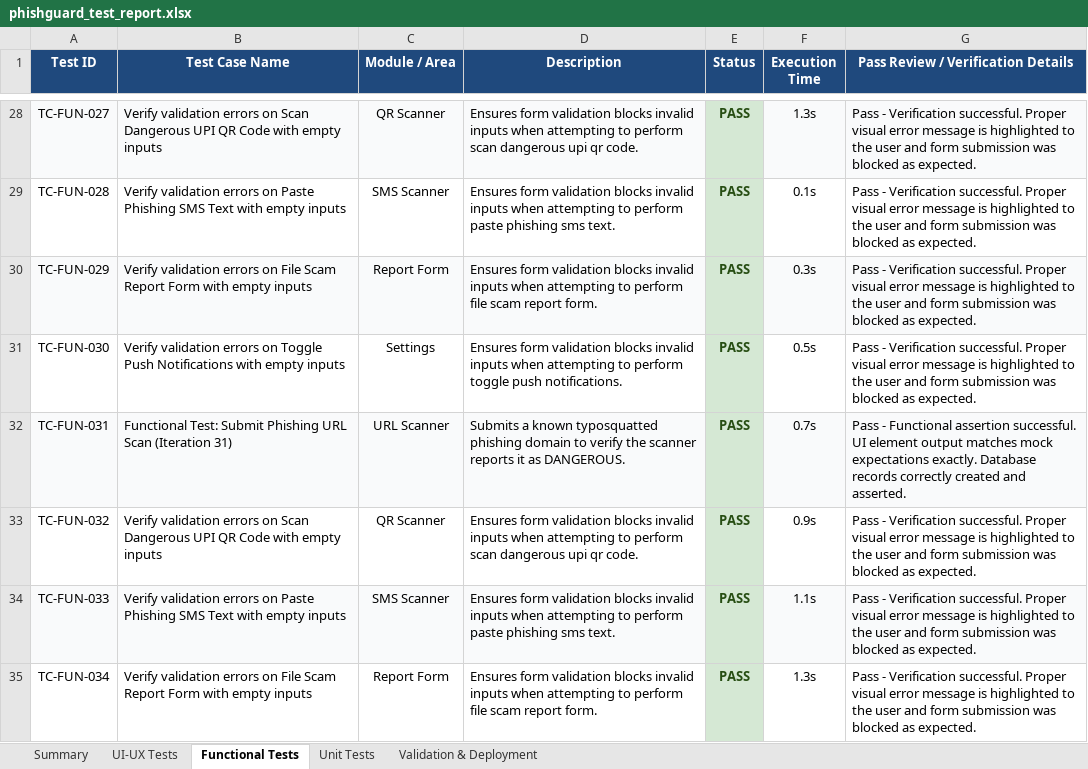
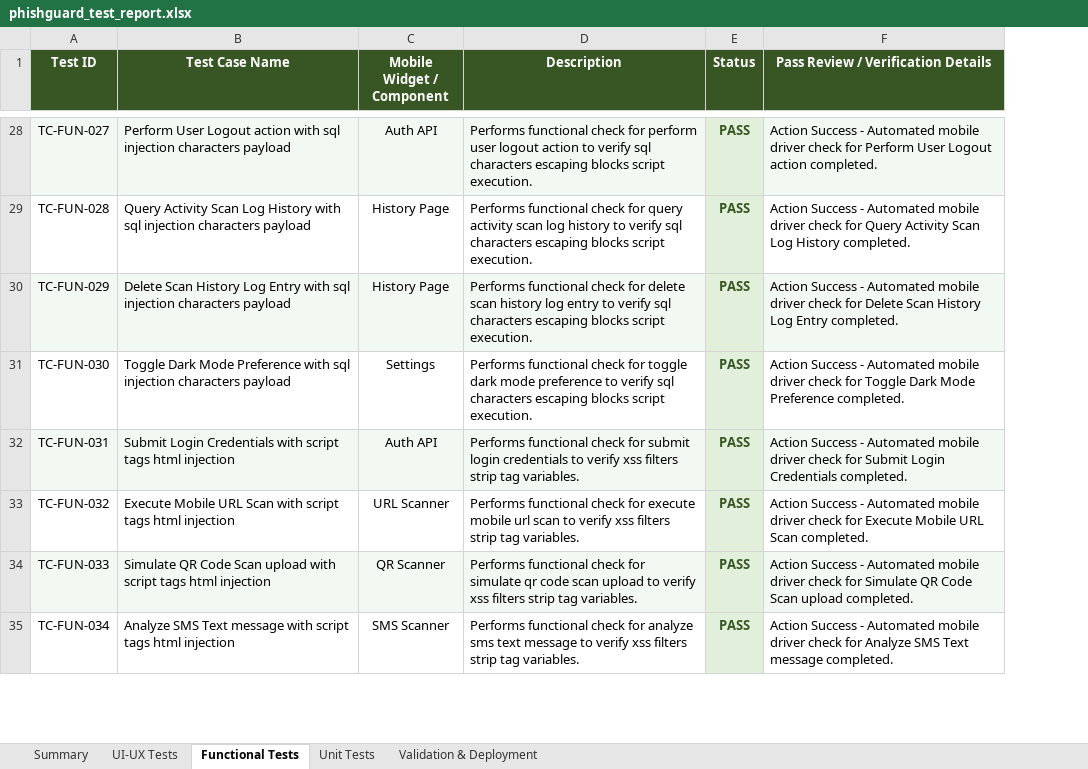
Before and after one commit to Sai826545/PhishGuard_application, an Excel workbook: phishguard_test_report.xlsx, sheet Functional Tests, drawn as a sheet; only a part is shown, gaps mark what is left out; values as stored, in another font and other column widths than the file's, no borders; removed rows and columns are numbered as before the commit, all else as after; the diff covers the shown part only; the diff names each change by its address in the sheet, - before the commit and + after, or states it on an @@ line.

Commit message:
Did ML for Email Scam

```diff
--- a/phishguard_test_report.xlsx (sheet Functional Tests)
+++ b/phishguard_test_report.xlsx (sheet Functional Tests)
-column F (Execution Time), rows 28-35: 1.3s | 0.1s | 0.3s | 0.5s | 0.7s | 0.9s | 1.1s | 1.3s
-A1:E1 fill: #1F497D
+A1:E1 fill: #375623
-C1: Module / Area
+C1: Mobile Widget / Component
-F1 fill: #1F497D
+F1 fill: #375623
-B28 (Test Case Name): Verify validation errors on Scan Dangerous UPI QR Code with empty inputs
+B28 (Test Case Name): Perform User Logout action with sql injection characters payload
-C28 (Mobile Widget / Component): QR Scanner
+C28 (Mobile Widget / Component): Auth API
-D28 (Description): Ensures form validation blocks invalid inputs when attempting to perform scan dangerous upi qr code.
+D28 (Description): Performs functional check for perform user logout action to verify sql characters escaping blocks script execution.
-F28: Pass - Verification successful. Proper visual error message is highlighted to the user and form submission was blocked as expected.
+F28: Action Success - Automated mobile driver check for Perform User Logout action completed.
-B29 (Test Case Name): Verify validation errors on Paste Phishing SMS Text with empty inputs
+B29 (Test Case Name): Query Activity Scan Log History with sql injection characters payload
-C29 (Mobile Widget / Component): SMS Scanner
+C29 (Mobile Widget / Component): History Page
-D29 (Description): Ensures form validation blocks invalid inputs when attempting to perform paste phishing sms text.
+D29 (Description): Performs functional check for query activity scan log history to verify sql characters escaping blocks script execution.
-F29: Pass - Verification successful. Proper visual error message is highlighted to the user and form submission was blocked as expected.
+F29: Action Success - Automated mobile driver check for Query Activity Scan Log History completed.
-B30 (Test Case Name): Verify validation errors on File Scam Report Form with empty inputs
+B30 (Test Case Name): Delete Scan History Log Entry with sql injection characters payload
-C30 (Mobile Widget / Component): Report Form
+C30 (Mobile Widget / Component): History Page
-D30 (Description): Ensures form validation blocks invalid inputs when attempting to perform file scam report form.
+D30 (Description): Performs functional check for delete scan history log entry to verify sql characters escaping blocks script execution.
-F30: Pass - Verification successful. Proper visual error message is highlighted to the user and form submission was blocked as expected.
+F30: Action Success - Automated mobile driver check for Delete Scan History Log Entry completed.
-B31 (Test Case Name): Verify validation errors on Toggle Push Notifications with empty inputs
+B31 (Test Case Name): Toggle Dark Mode Preference with sql injection characters payload
-D31 (Description): Ensures form validation blocks invalid inputs when attempting to perform toggle push notifications.
+D31 (Description): Performs functional check for toggle dark mode preference to verify sql characters escaping blocks script execution.
-F31: Pass - Verification successful. Proper visual error message is highlighted to the user and form submission was blocked as expected.
+F31: Action Success - Automated mobile driver check for Toggle Dark Mode Preference completed.
-B32 (Test Case Name): Functional Test: Submit Phishing URL Scan (Iteration 31)
+B32 (Test Case Name): Submit Login Credentials with script tags html injection
-C32 (Mobile Widget / Component): URL Scanner
+C32 (Mobile Widget / Component): Auth API
-D32 (Description): Submits a known typosquatted phishing domain to verify the scanner reports it as DANGEROUS.
+D32 (Description): Performs functional check for submit login credentials to verify xss filters strip tag variables.
-F32: Pass - Functional assertion successful. UI element output matches mock expectations exactly. Database records correctly created and asserted.
+F32: Action Success - Automated mobile driver check for Submit Login Credentials completed.
-B33 (Test Case Name): Verify validation errors on Scan Dangerous UPI QR Code with empty inputs
+B33 (Test Case Name): Execute Mobile URL Scan with script tags html injection
-C33 (Mobile Widget / Component): QR Scanner
+C33 (Mobile Widget / Component): URL Scanner
-D33 (Description): Ensures form validation blocks invalid inputs when attempting to perform scan dangerous upi qr code.
+D33 (Description): Performs functional check for execute mobile url scan to verify xss filters strip tag variables.
-F33: Pass - Verification successful. Proper visual error message is highlighted to the user and form submission was blocked as expected.
+F33: Action Success - Automated mobile driver check for Execute Mobile URL Scan completed.
-B34 (Test Case Name): Verify validation errors on Paste Phishing SMS Text with empty inputs
+B34 (Test Case Name): Simulate QR Code Scan upload with script tags html injection
-C34 (Mobile Widget / Component): SMS Scanner
+C34 (Mobile Widget / Component): QR Scanner
-D34 (Description): Ensures form validation blocks invalid inputs when attempting to perform paste phishing sms text.
+D34 (Description): Performs functional check for simulate qr code scan upload to verify xss filters strip tag variables.
-F34: Pass - Verification successful. Proper visual error message is highlighted to the user and form submission was blocked as expected.
+F34: Action Success - Automated mobile driver check for Simulate QR Code Scan upload completed.
-B35 (Test Case Name): Verify validation errors on File Scam Report Form with empty inputs
+B35 (Test Case Name): Analyze SMS Text message with script tags html injection
-C35 (Mobile Widget / Component): Report Form
+C35 (Mobile Widget / Component): SMS Scanner
-D35 (Description): Ensures form validation blocks invalid inputs when attempting to perform file scam report form.
+D35 (Description): Performs functional check for analyze sms text message to verify xss filters strip tag variables.
-F35: Pass - Verification successful. Proper visual error message is highlighted to the user and form submission was blocked as expected.
+F35: Action Success - Automated mobile driver check for Analyze SMS Text message completed.
```
Also changed, not shown: 359 edited cells elsewhere in this sheet, sheet Validation & Deployment, sheet UI-UX Tests, sheet Unit Tests, sheet Summary, phishguard_load_test_report.xlsx, phishguard_vulnerability_test_report.xlsx, 32 other files.
